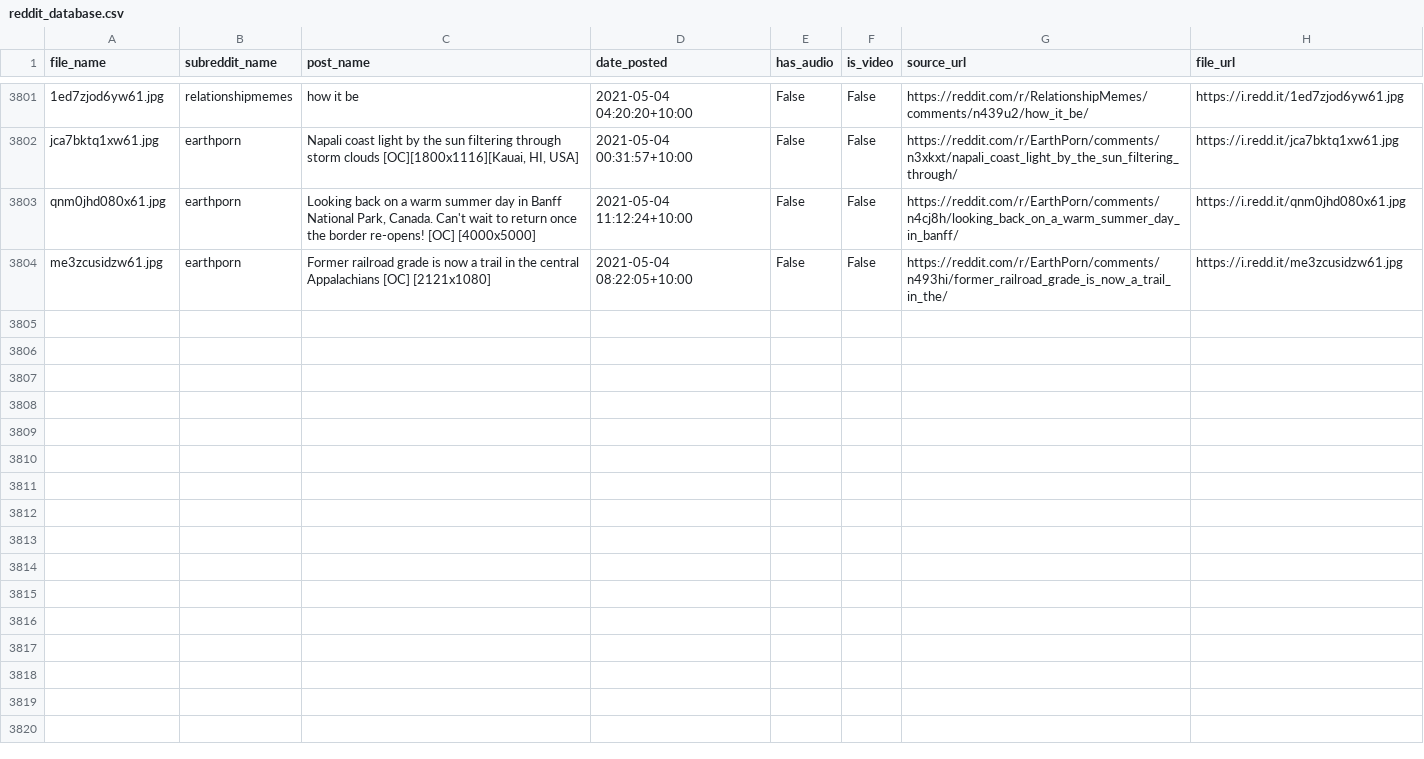
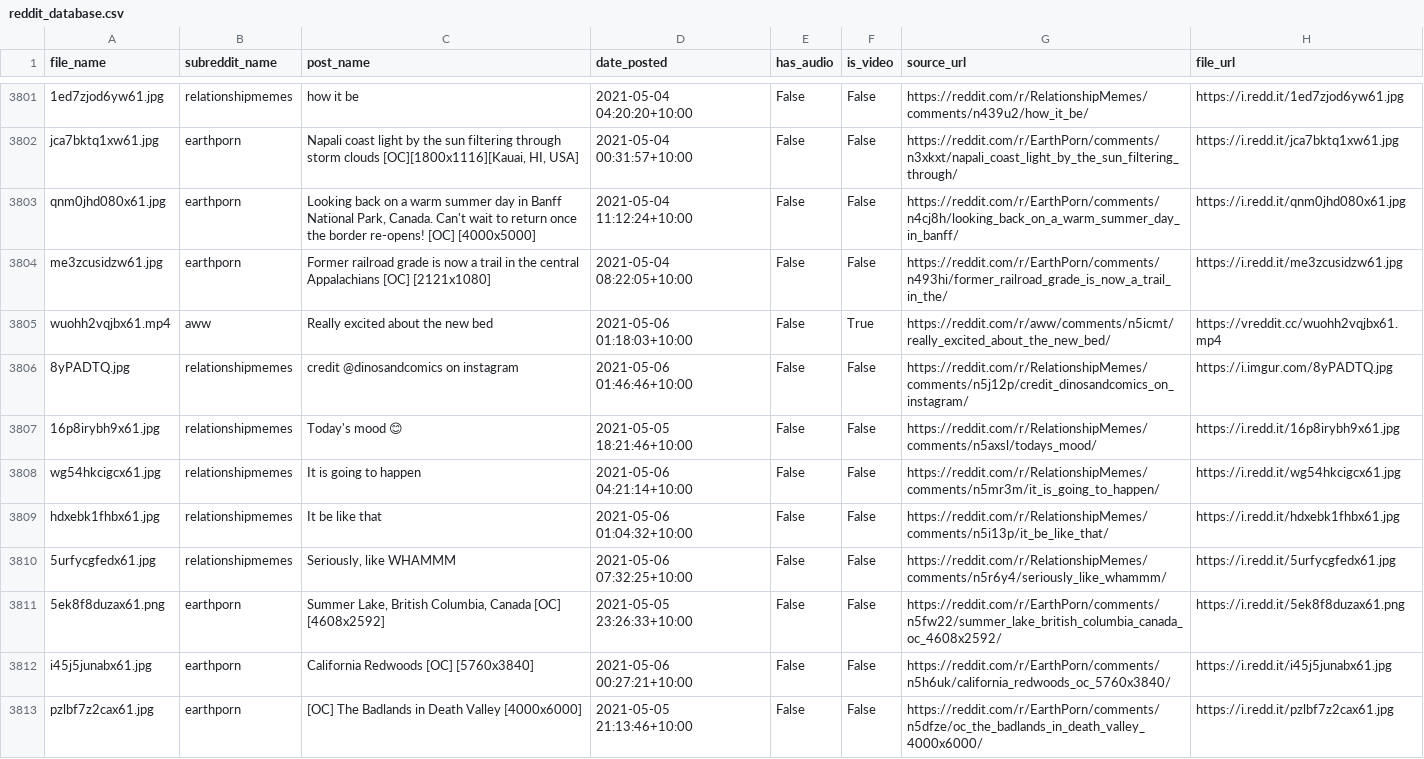
Before and after one commit to hippontherun/hippontherun.github.io, a CSV file: assets/images/scrape_file_collection/reddit_database.csv, drawn as a sheet; only a part is shown, gaps mark what is left out; the diff names each change by its address in the sheet, - before the commit and + after, or states it on an @@ line.

Commit message:
maps and image update:  Thu 06/05 -  9:46

```diff
--- a/assets/images/scrape_file_collection/reddit_database.csv
+++ b/assets/images/scrape_file_collection/reddit_database.csv
+row 3805: wuohh2vqjbx61.mp4 | aww | Really excited about the new bed | 2021-05-06 01:18:03+10:00 | False | True | https://reddit.com/r/aww/comments/n5icmt/really_excited_about_the_new_bed/ | https://vreddit.cc/wuohh2vqjbx61.mp4
+row 3806: 8yPADTQ.jpg | relationshipmemes | credit @dinosandcomics on instagram | 2021-05-06 01:46:46+10:00 | False | False | https://reddit.com/r/RelationshipMemes/comments/n5j12p/credit_dinosandcomics_on_instagram/ | https://i.imgur.com/8yPADTQ.jpg
+row 3807: 16p8irybh9x61.jpg | relationshipmemes | Today's mood 😊 | 2021-05-05 18:21:46+10:00 | False | False | https://reddit.com/r/RelationshipMemes/comments/n5axsl/todays_mood/ | https://i.redd.it/16p8irybh9x61.jpg
+row 3808: wg54hkcigcx61.jpg | relationshipmemes | It is going to happen | 2021-05-06 04:21:14+10:00 | False | False | https://reddit.com/r/RelationshipMemes/comments/n5mr3m/it_is_going_to_happen/ | https://i.redd.it/wg54hkcigcx61.jpg
+row 3809: hdxebk1fhbx61.jpg | relationshipmemes | It be like that | 2021-05-06 01:04:32+10:00 | False | False | https://reddit.com/r/RelationshipMemes/comments/n5i13p/it_be_like_that/ | https://i.redd.it/hdxebk1fhbx61.jpg
+row 3810: 5urfycgfedx61.jpg | relationshipmemes | Seriously, like WHAMMM | 2021-05-06 07:32:25+10:00 | False | False | https://reddit.com/r/RelationshipMemes/comments/n5r6y4/seriously_like_whammm/ | https://i.redd.it/5urfycgfedx61.jpg
+row 3811: 5ek8f8duzax61.png | earthporn | Summer Lake, British Columbia, Canada [OC] [4608x2592] | 2021-05-05 23:26:33+10:00 | False | False | https://reddit.com/r/EarthPorn/comments/n5fw22/summer_lake_british_columbia_canada_oc_4608x2592/ | https://i.redd.it/5ek8f8duzax61.png
+row 3812: i45j5junabx61.jpg | earthporn | California Redwoods [OC] [5760x3840] | 2021-05-06 00:27:21+10:00 | False | False | https://reddit.com/r/EarthPorn/comments/n5h6uk/california_redwoods_oc_5760x3840/ | https://i.redd.it/i45j5junabx61.jpg
+row 3813: pzlbf7z2cax61.jpg | earthporn | [OC] The Badlands in Death Valley [4000x6000] | 2021-05-05 21:13:46+10:00 | False | False | https://reddit.com/r/EarthPorn/comments/n5dfze/oc_the_badlands_in_death_valley_4000x6000/ | https://i.redd.it/pzlbf7z2cax61.jpg
```
Also changed, not shown: 8 other files.
